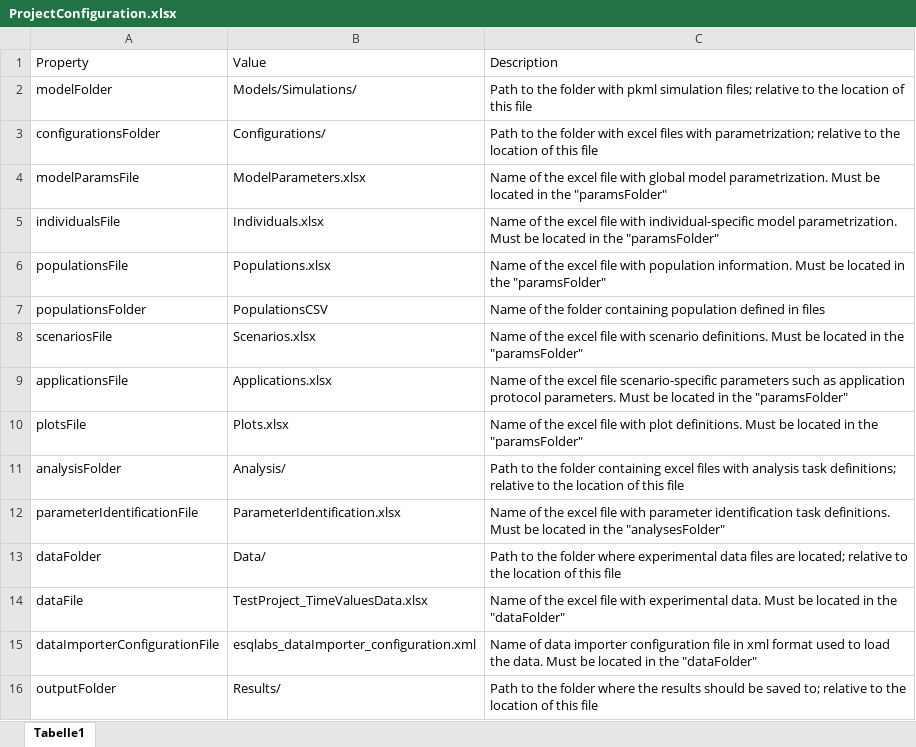
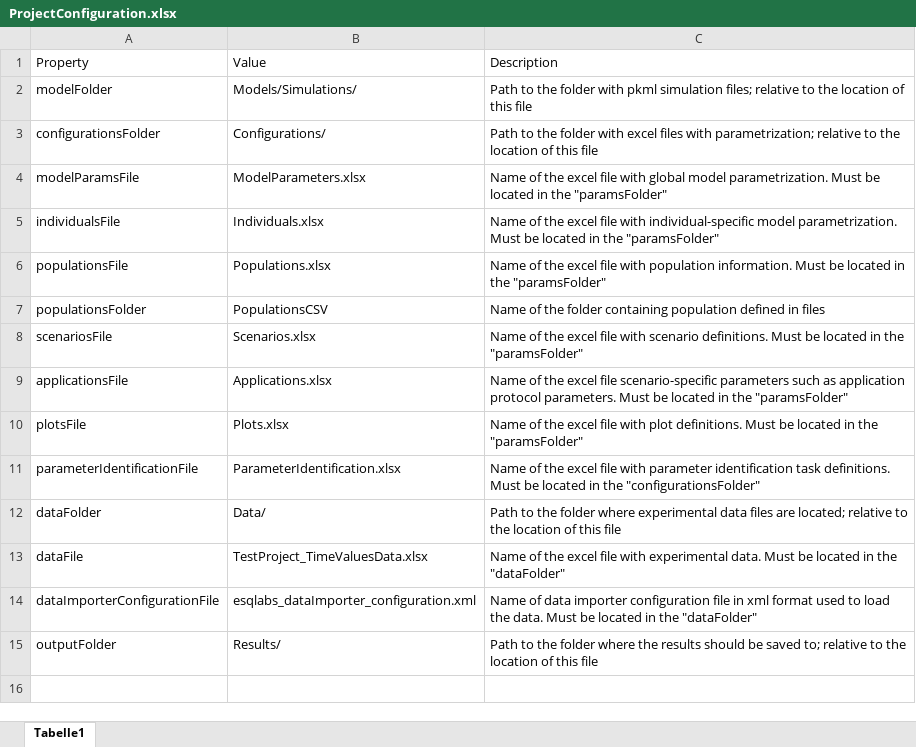
Before and after one commit to esqLABS/esqlabsR, an Excel workbook: inst/extdata/examples/TestProject/ProjectConfiguration.xlsx, sheet Tabelle1, drawn as a sheet; values as stored, in another font and other column widths than the file's, no borders; removed rows and columns are numbered as before the commit, all else as after; the diff names each change by its address in the sheet, - before the commit and + after, or states it on an @@ line.

Commit message:
refactor: restructure PI configuration files

```diff
--- a/inst/extdata/examples/TestProject/ProjectConfiguration.xlsx (sheet Tabelle1)
+++ b/inst/extdata/examples/TestProject/ProjectConfiguration.xlsx (sheet Tabelle1)
-row 11: analysisFolder | Analysis/ | Path to the folder containing excel files with analysis task definitions; relative to the location of this file
-C11: …in the "analysesFolder"
+C11: …in the "configurationsFolder"
```
Also changed, not shown: 3 other files.
